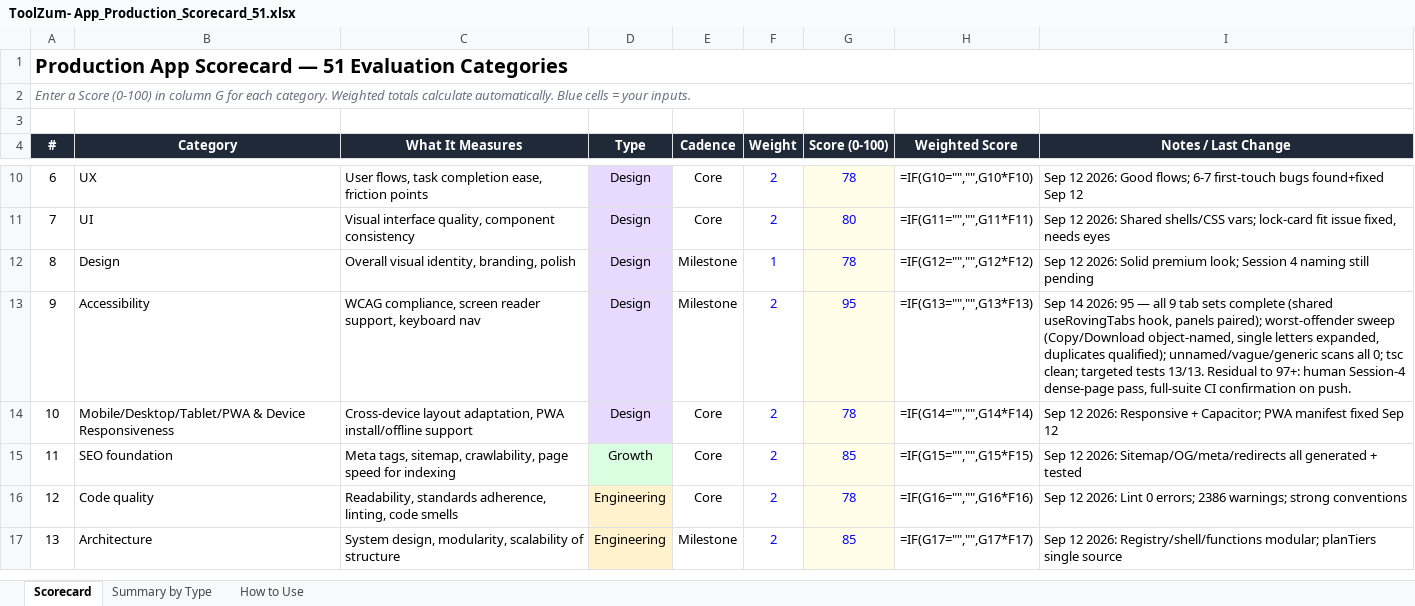
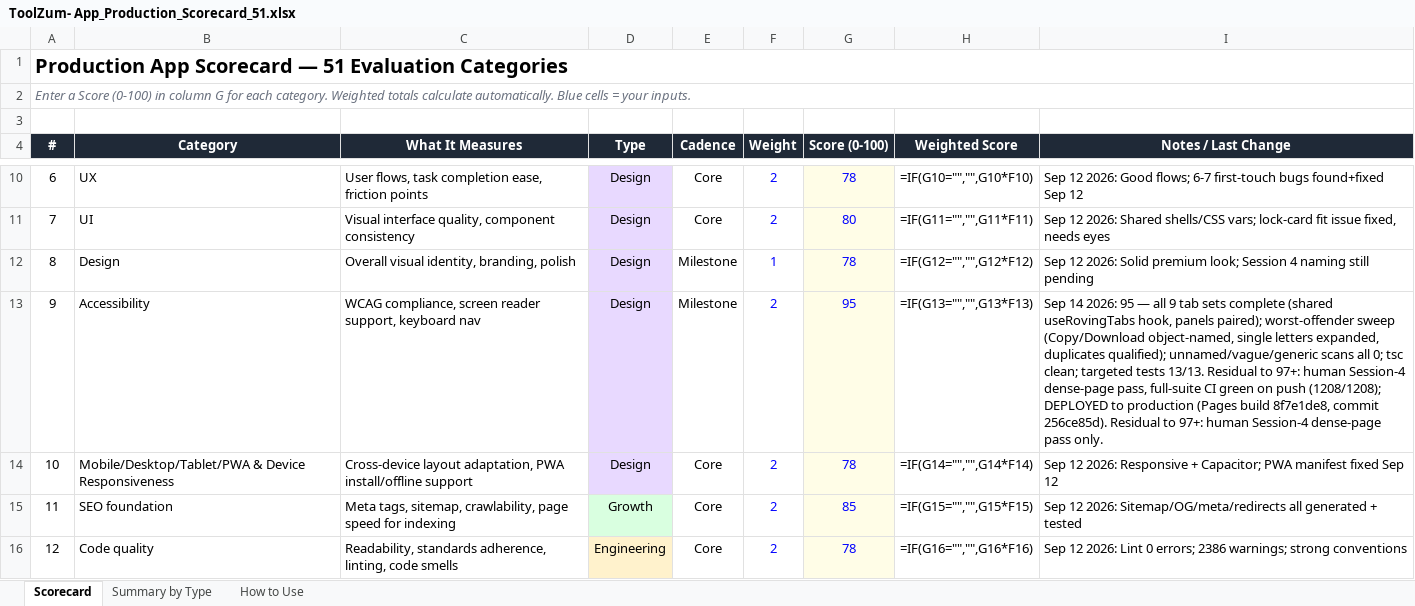
Before and after one commit to kvRathore-star/Toolzum, an Excel workbook: docs/ToolZum- App_Production_Scorecard_51.xlsx, sheet Scorecard, drawn as a sheet; only a part is shown, gaps mark what is left out; the shorter side is filled out with more unchanged rows; values as stored, in another font and other column widths than the file's, no borders; formulas without a stored value are shown as written; the diff names each change by its address in the sheet, - before the commit and + after, or states it on an @@ line.

Commit message:
docs: close a11y 97+ push (deployed 8f7e1de8) + Session 4 in tracker

```diff
--- a/docs/ToolZum- App_Production_Scorecard_51.xlsx (sheet Scorecard)
+++ b/docs/ToolZum- App_Production_Scorecard_51.xlsx (sheet Scorecard)
-I13 (Notes / Last Change): …full-suite CI confirmation on push.
+I13 (Notes / Last Change): …full-suite CI green on push (1208/1208); DEPLOYED to production (Pages build 8f7e1de8, commit 256ce85d). Residual to 97+: human Session-4 dense-page pass only.
```
Also changed, not shown: 1 other file.
